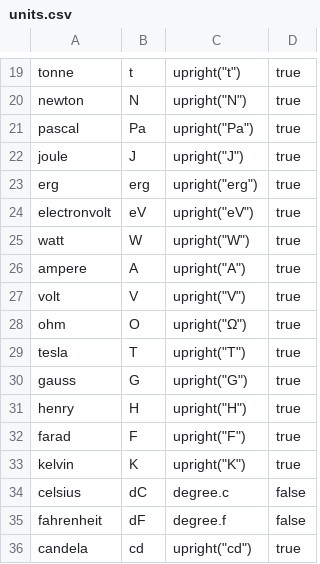
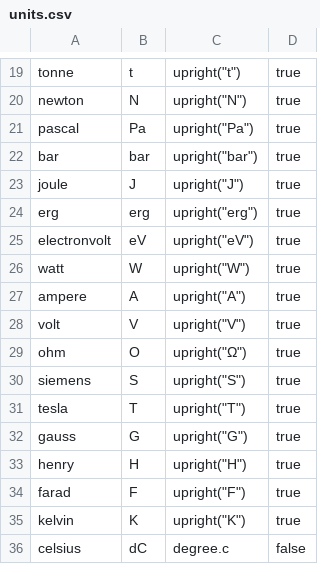
Before and after one commit to ChHecker/unify, a CSV file: units.csv, drawn as a sheet; only a part is shown, gaps mark what is left out; the shorter side is filled out with more unchanged rows; the diff names each change by its address in the sheet, - before the commit and + after, or states it on an @@ line.

Commit message:
Update units.csv (#10)
Add units bar and siemens

```diff
--- a/units.csv
+++ b/units.csv
+row 22: bar | bar | upright("bar") | true
+row 30: siemens | S | upright("S") | true
```
